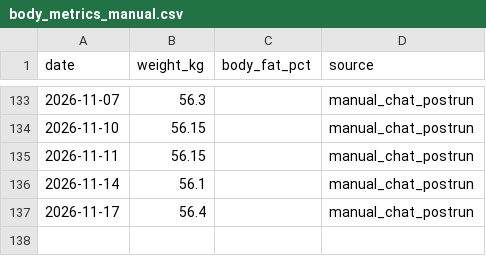
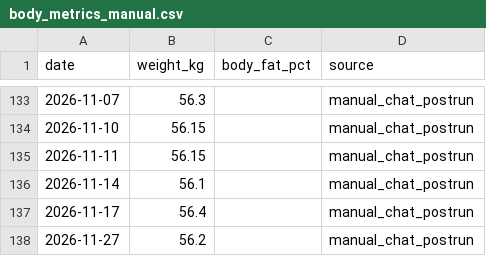
Before and after one commit to xiadasy/site-training-panel, a CSV file: data/body/body_metrics_manual.csv, drawn as a sheet; only a part is shown, gaps mark what is left out.

```diff
--- a/data/body/body_metrics_manual.csv
+++ b/data/body/body_metrics_manual.csv
@@ -137 +137,2 @@ date,weight_kg,body_fat_pct,source
 2026-11-17,56.4,,manual_chat_postrun
+2026-11-27,56.2,,manual_chat_postrun
```
Also changed, not shown: data/shoes/shoe_mileage.csv, data/shoes/shoe_summary.csv, 8 other files.
